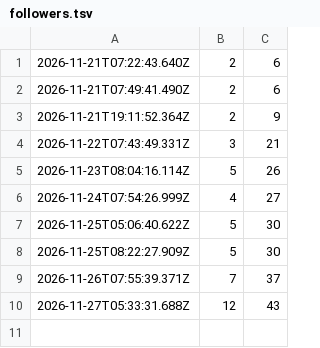
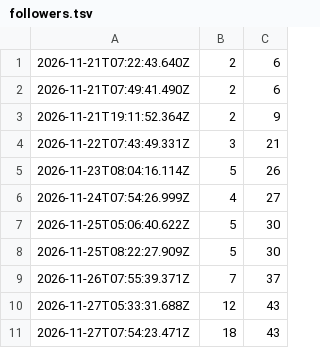
Before and after one commit to nmkr321/watchwireco, a TSV file: watch-wire-engine/logs/followers.tsv, drawn as a sheet.

Commit message:
engine: plan  2026-11-27T07:56Z

```diff
--- a/watch-wire-engine/logs/followers.tsv
+++ b/watch-wire-engine/logs/followers.tsv
@@ -10 +10,2 @@
 2026-11-27T05:33:31.688Z	12	43
+2026-11-27T07:54:23.471Z	18	43
```
Also changed, not shown: 7 other files.
